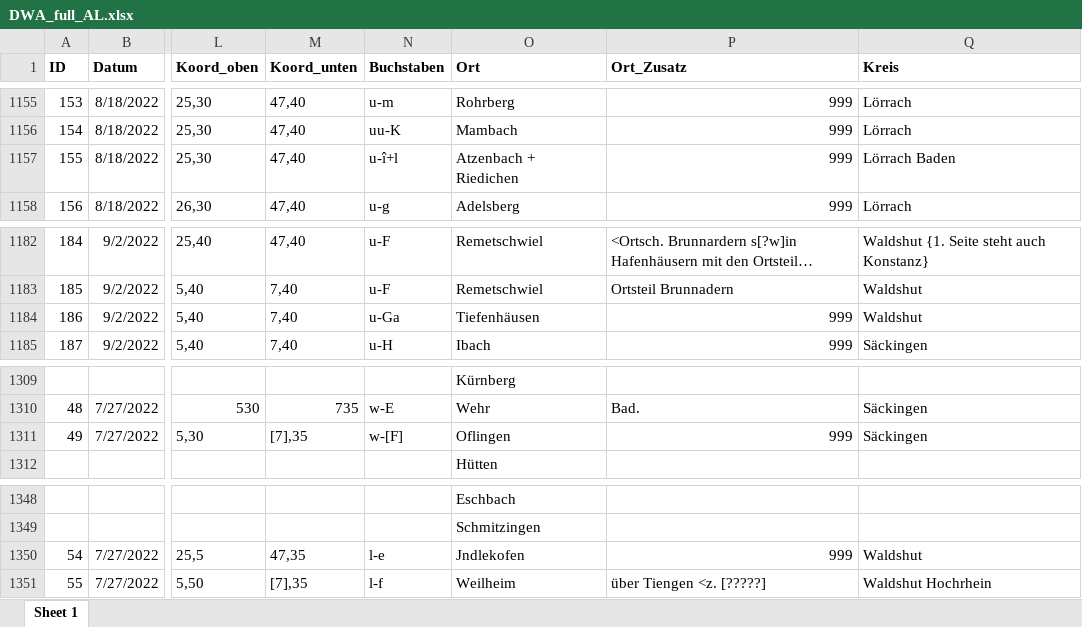
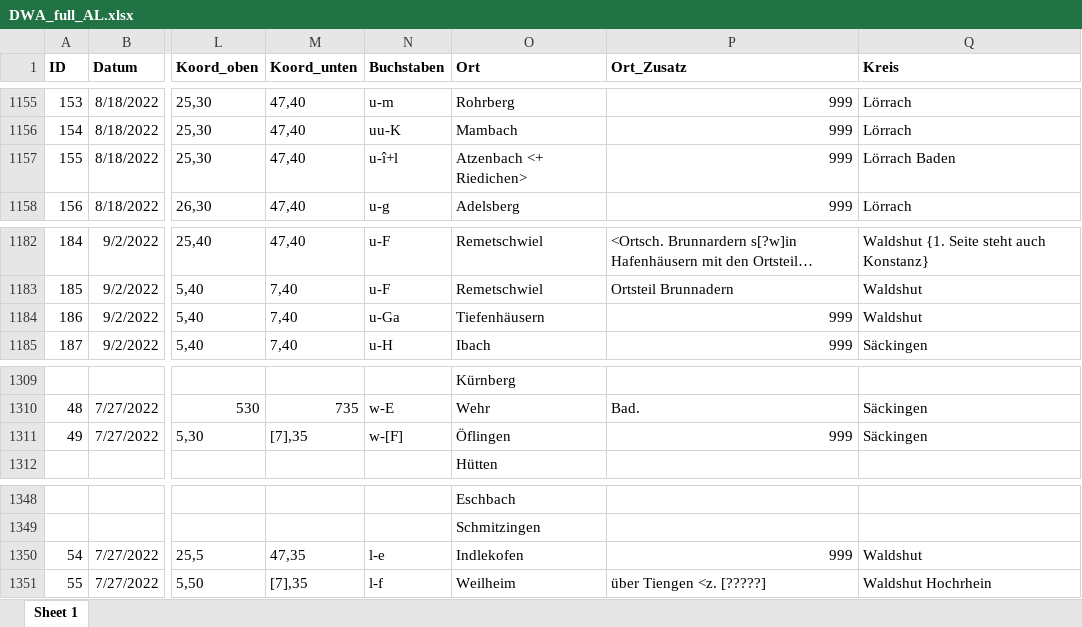
Before and after one commit to SchoenbergA/DWA, an Excel workbook: Data/DWA_full_AL.xlsx, sheet Sheet 1, drawn as a sheet; only a part is shown, gaps mark what is left out; long unchanged cells end in …; values as stored, in another font and other column widths than the file's, no borders; the diff covers the shown part only; the diff names each change by its address in the sheet, - before the commit and + after, or states it on an @@ line.

```diff
--- a/Data/DWA_full_AL.xlsx (sheet Sheet 1)
+++ b/Data/DWA_full_AL.xlsx (sheet Sheet 1)
-O1157 (Ort): Atzenbach + Riedichen
+O1157 (Ort): Atzenbach <+ Riedichen>
-O1184 (Ort): Tiefenhäusen
+O1184 (Ort): Tiefenhäusern
-O1311 (Ort): Oflingen
+O1311 (Ort): Öflingen
-O1350 (Ort): Jndlekofen
+O1350 (Ort): Indlekofen
```
Also changed, not shown: 10 added rows, 10 removed rows and 13 edited cells elsewhere in this sheet.
